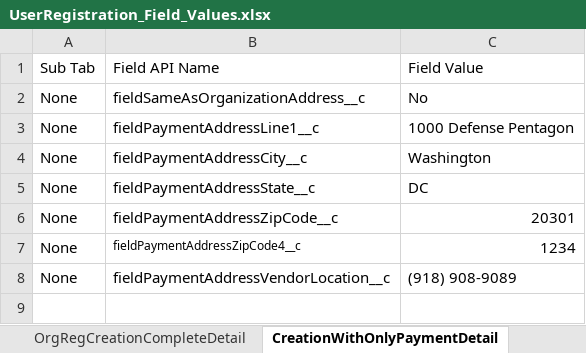
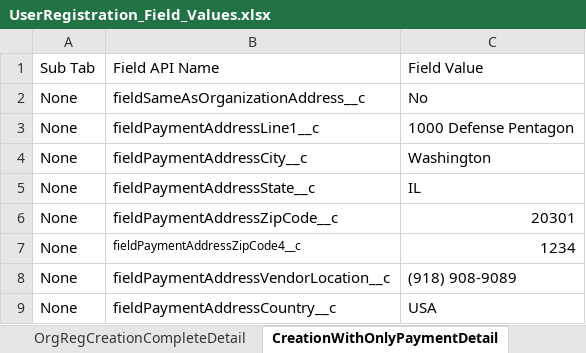
Before and after one commit to DilipHatagale-REISys/govgrants-framework-automation-fw-classic-flows, an Excel workbook: src/main/resources/UserRegistration_Field_Values.xlsx, sheet CreationWithOnlyPaymentDetail, drawn as a sheet; values as stored, in another font and other column widths than the file's, no borders; the diff names each change by its address in the sheet, - before the commit and + after, or states it on an @@ line.

```diff
--- a/src/main/resources/UserRegistration_Field_Values.xlsx (sheet CreationWithOnlyPaymentDetail)
+++ b/src/main/resources/UserRegistration_Field_Values.xlsx (sheet CreationWithOnlyPaymentDetail)
-C5: DC
+C5: IL
+row 9: None | fieldPaymentAddressCountry__c | USA
```
Also changed, not shown: sheet PrimaryRepresentativeDetails, src/main/resources/PreApplication_Field_Values.xlsx, 7 other files.
